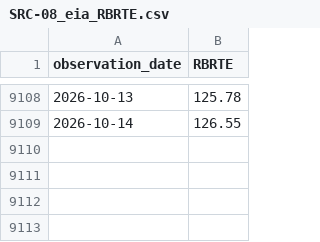
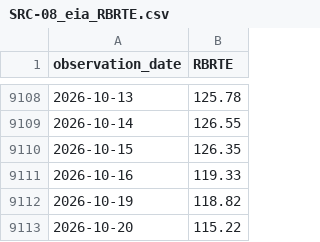
Before and after one commit to rawattanush/airpulse, a CSV file: operations/current/SRC-08_eia_RBRTE.csv, drawn as a sheet; only a part is shown, gaps mark what is left out.

```diff
--- a/operations/current/SRC-08_eia_RBRTE.csv
+++ b/operations/current/SRC-08_eia_RBRTE.csv
@@ -9109 +9109,5 @@ observation_date,RBRTE
 2026-10-14,126.55
+2026-10-15,126.35
+2026-10-16,119.33
+2026-10-19,118.82
+2026-10-20,115.22
```
Also changed, not shown: operations/current/SRC-01_eia_EER_EPJK_PF4_RGC_DPG.csv, 18 other files.
